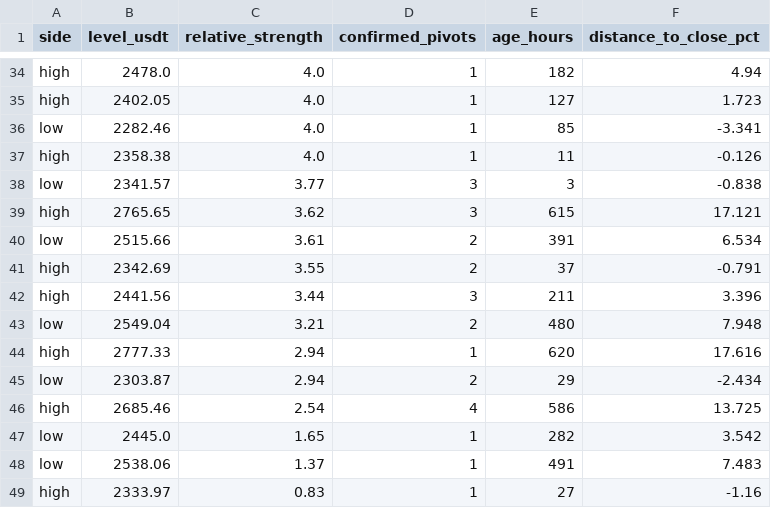
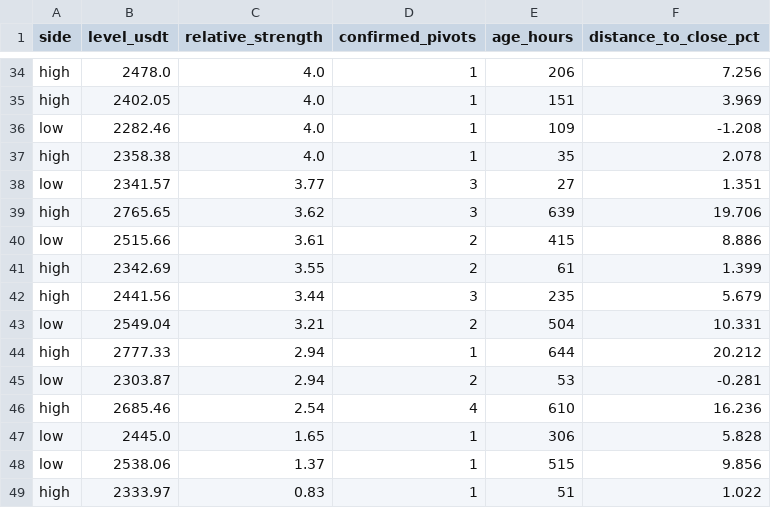
Before and after one commit to VulpreS/Deltarsi1, a CSV file: reports/eth_liquidity_zones.csv, drawn as a sheet; only a part is shown, gaps mark what is left out; the diff covers the shown part only; the diff names each change by its address in the sheet, - before the commit and + after, or states it on an @@ line.

```diff
--- a/reports/eth_liquidity_zones.csv
+++ b/reports/eth_liquidity_zones.csv
-E34 (age_hours): 182
+E34 (age_hours): 206
-F34 (distance_to_close_pct): 4.94
+F34 (distance_to_close_pct): 7.256
-E35 (age_hours): 127
+E35 (age_hours): 151
-F35 (distance_to_close_pct): 1.723
+F35 (distance_to_close_pct): 3.969
-E36 (age_hours): 85
+E36 (age_hours): 109
-F36 (distance_to_close_pct): -3.341
+F36 (distance_to_close_pct): -1.208
-E37 (age_hours): 11
+E37 (age_hours): 35
-F37 (distance_to_close_pct): -0.126
+F37 (distance_to_close_pct): 2.078
-E38 (age_hours): 3
+E38 (age_hours): 27
-F38 (distance_to_close_pct): -0.838
+F38 (distance_to_close_pct): 1.351
-E39 (age_hours): 615
+E39 (age_hours): 639
-F39 (distance_to_close_pct): 17.121
+F39 (distance_to_close_pct): 19.706
-E40 (age_hours): 391
+E40 (age_hours): 415
-F40 (distance_to_close_pct): 6.534
+F40 (distance_to_close_pct): 8.886
-E41 (age_hours): 37
+E41 (age_hours): 61
-F41 (distance_to_close_pct): -0.791
+F41 (distance_to_close_pct): 1.399
-E42 (age_hours): 211
+E42 (age_hours): 235
-F42 (distance_to_close_pct): 3.396
+F42 (distance_to_close_pct): 5.679
-E43 (age_hours): 480
+E43 (age_hours): 504
-F43 (distance_to_close_pct): 7.948
+F43 (distance_to_close_pct): 10.331
-E44 (age_hours): 620
+E44 (age_hours): 644
-F44 (distance_to_close_pct): 17.616
+F44 (distance_to_close_pct): 20.212
-E45 (age_hours): 29
+E45 (age_hours): 53
-F45 (distance_to_close_pct): -2.434
+F45 (distance_to_close_pct): -0.281
-E46 (age_hours): 586
+E46 (age_hours): 610
-F46 (distance_to_close_pct): 13.725
+F46 (distance_to_close_pct): 16.236
-E47 (age_hours): 282
+E47 (age_hours): 306
-F47 (distance_to_close_pct): 3.542
+F47 (distance_to_close_pct): 5.828
-E48 (age_hours): 491
+E48 (age_hours): 515
-F48 (distance_to_close_pct): 7.483
+F48 (distance_to_close_pct): 9.856
-E49 (age_hours): 27
+E49 (age_hours): 51
-F49 (distance_to_close_pct): -1.16
+F49 (distance_to_close_pct): 1.022
```
Also changed, not shown: 4 added rows, 5 removed rows and 58 edited cells elsewhere in this file, data/ETHUSDT_1h.csv, 4 other files.
